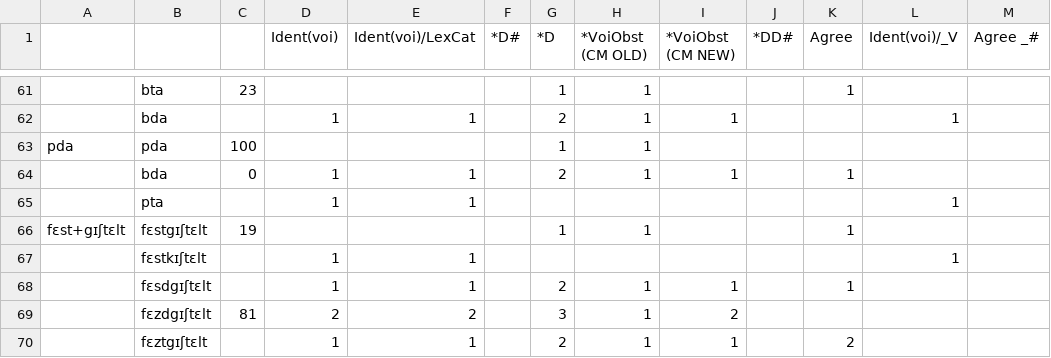
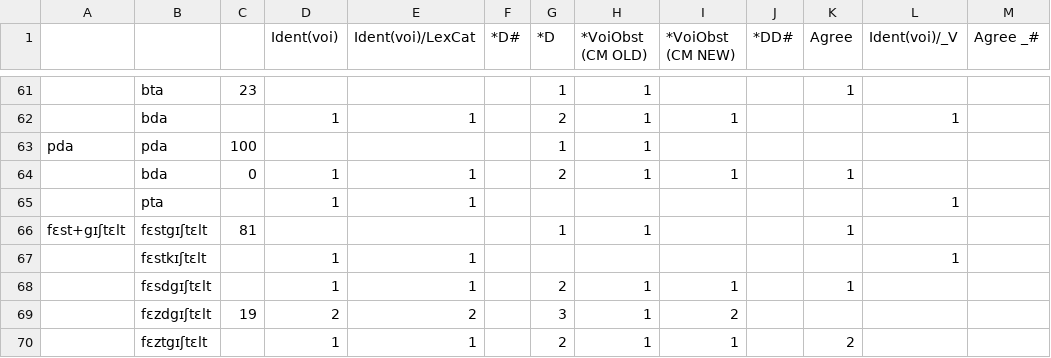
Before and after one commit to adamalbright/24.964-sp22, a TSV file: voicing/VoicingAssim-CCC.tsv, drawn as a sheet; only a part is shown, gaps mark what is left out.

```diff
--- a/voicing/VoicingAssim-CCC.tsv
+++ b/voicing/VoicingAssim-CCC.tsv
@@ -65,6 +65,6 @@ pda	pda	100				1	1
 	pta		1	1							1	
-fɛst+gɪʃtɛlt	fɛstgɪʃtɛlt	19				1	1			1		
+fɛst+gɪʃtɛlt	fɛstgɪʃtɛlt	81				1	1			1		
 	fɛstkɪʃtɛlt		1	1							1	
 	fɛsdgɪʃtɛlt		1	1		2	1	1		1		
-	fɛzdgɪʃtɛlt	81	2	2		3	1	2				
+	fɛzdgɪʃtɛlt	19	2	2		3	1	2				
 	fɛztgɪʃtɛlt		1	1		2	1	1		2		
```
Also changed, not shown: 2 other files.
